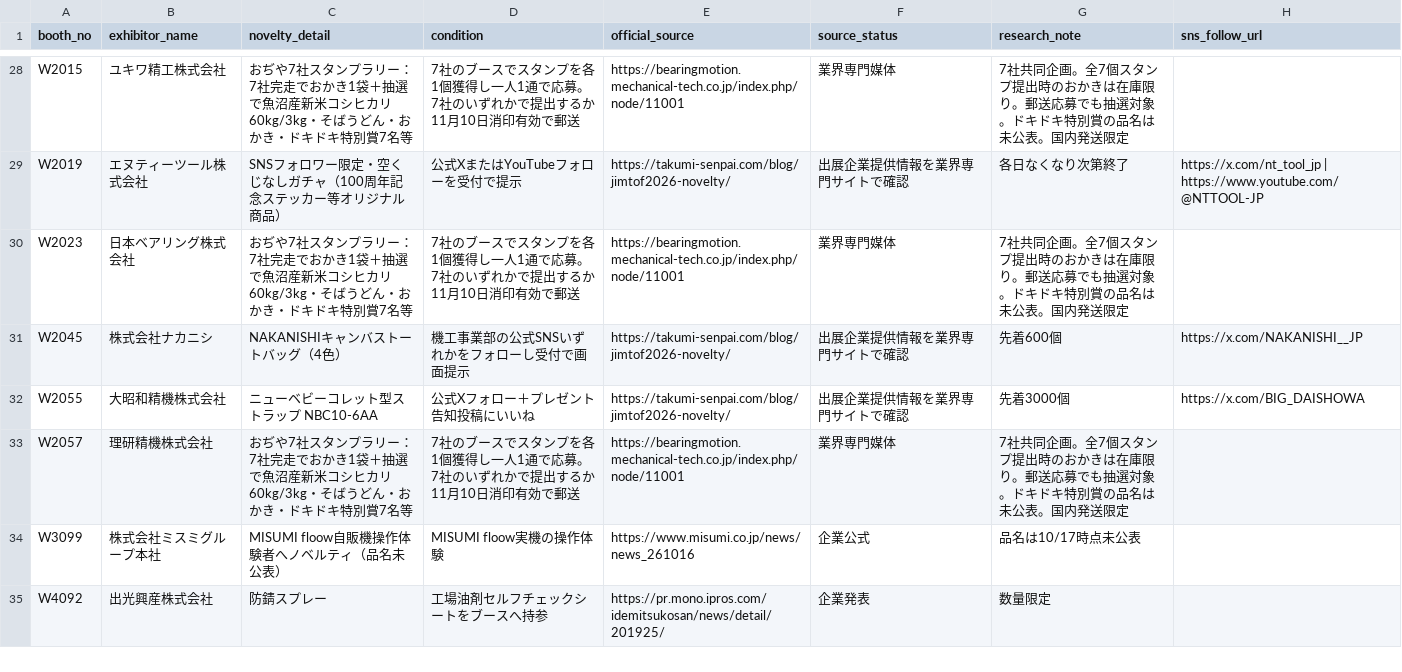
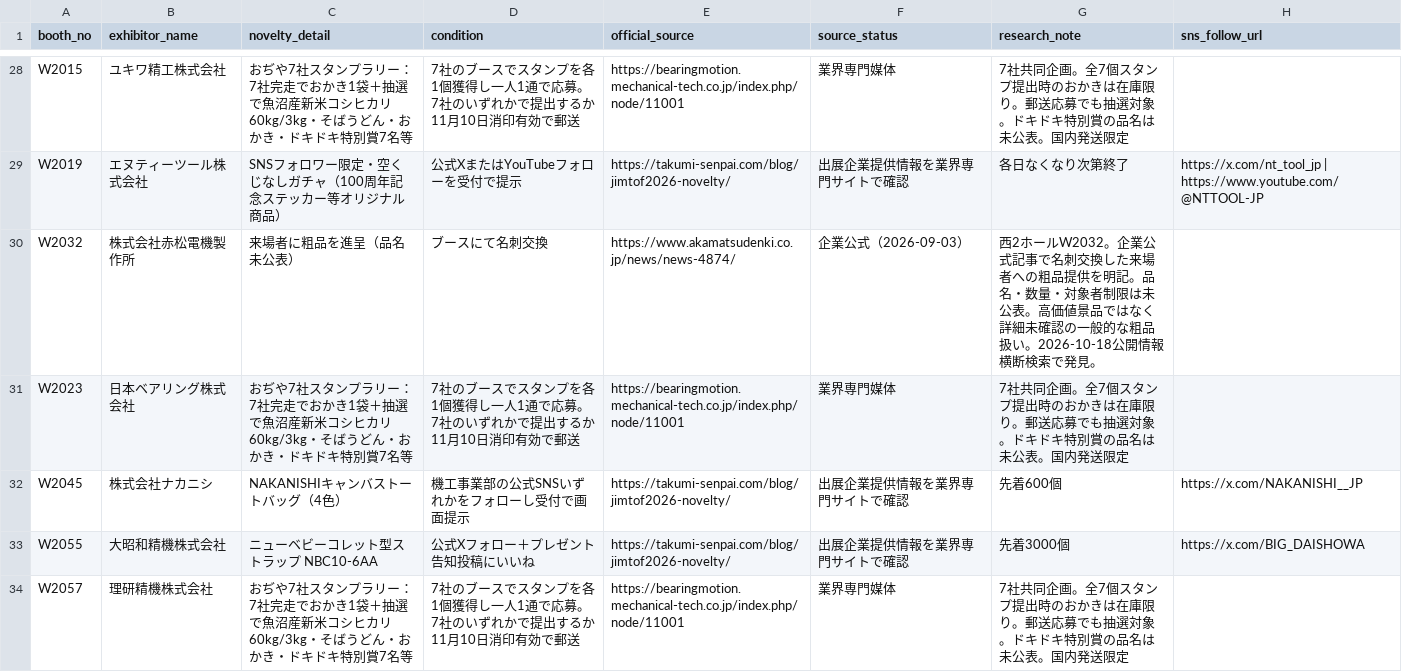
Before and after one commit to rensei11/01-event, a CSV file: research/jimtof2026/novelty-master.csv, drawn as a sheet; only a part is shown, gaps mark what is left out; the shorter side is filled out with more unchanged rows; the diff names each change by its address in the sheet, - before the commit and + after, or states it on an @@ line.

Commit message:
JIMTOF2026: add Akamatsu W2032 business-card exchange giveaway found via open-web discovery

```diff
--- a/research/jimtof2026/novelty-master.csv
+++ b/research/jimtof2026/novelty-master.csv
+row 30: W2032 | 株式会社赤松電機製作所 | 来場者に粗品を進呈（品名未公表） | ブースにて名刺交換 | https://www.akamatsudenki.co.jp/news/news-4874/ | 企業公式（2026-09-03） | 西2ホールW2032。企業公式記事で名刺交換した来場者への粗品提供を明記。品名・数量・対象者制限は未公表。高価値景品ではなく詳細未確認の一般的な粗品扱い。2026-10-18公開情報横断検索で発見。
```
